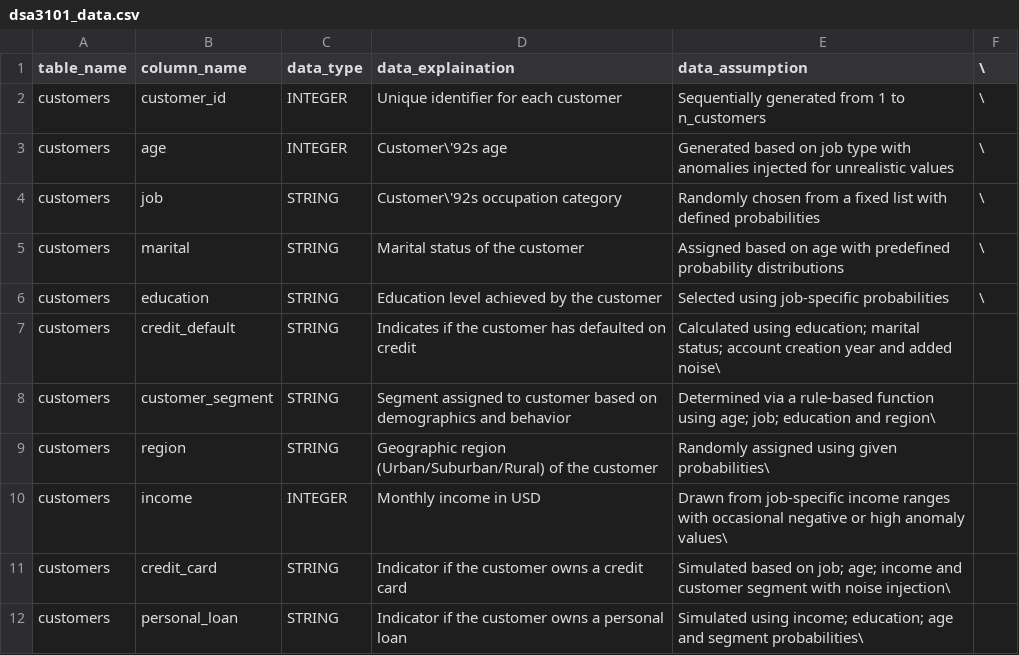
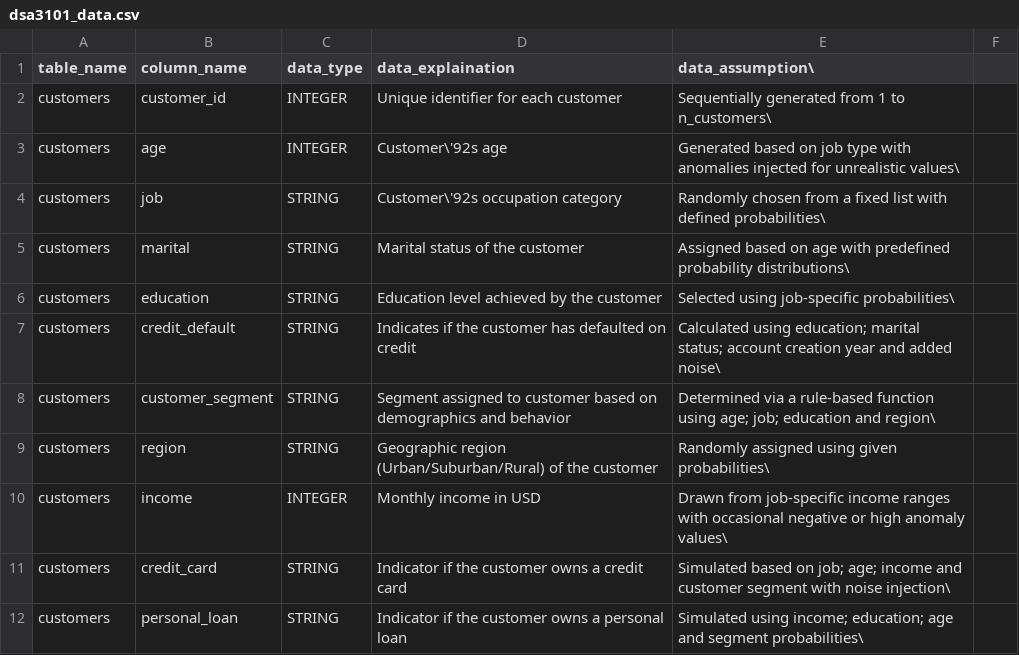
Before and after one commit to andrew250402/DSA3101-Project, a CSV file: Data DSA3101/dsa3101_data.csv, drawn as a sheet; only a part is shown.

Commit message:
Update dsa3101_data.csv

```diff
--- a/Data DSA3101/dsa3101_data.csv
+++ b/Data DSA3101/dsa3101_data.csv
@@ -1,7 +1,7 @@
-table_name,column_name,data_type,data_explaination,data_assumption,\
-customers,customer_id,INTEGER,Unique identifier for each customer,Sequentially generated from 1 to n_customers,\
-customers,age,INTEGER,Customer\'92s age, Generated based on job type with anomalies injected for unrealistic values,\
-customers,job,STRING,Customer\'92s occupation category, Randomly chosen from a fixed list with defined probabilities,\
-customers,marital,STRING,Marital status of the customer, Assigned based on age with predefined probability distributions,\
-customers,education,STRING,Education level achieved by the customer, Selected using job-specific probabilities,\
+table_name,column_name,data_type,data_explaination,data_assumption\
+customers,customer_id,INTEGER,Unique identifier for each customer,Sequentially generated from 1 to n_customers\
+customers,age,INTEGER,Customer\'92s age, Generated based on job type with anomalies injected for unrealistic values\
+customers,job,STRING,Customer\'92s occupation category, Randomly chosen from a fixed list with defined probabilities\
+customers,marital,STRING,Marital status of the customer, Assigned based on age with predefined probability distributions\
+customers,education,STRING,Education level achieved by the customer, Selected using job-specific probabilities\
 customers,credit_default,STRING,Indicates if the customer has defaulted on credit, Calculated using education; marital status; account creation year and added noise\
```
